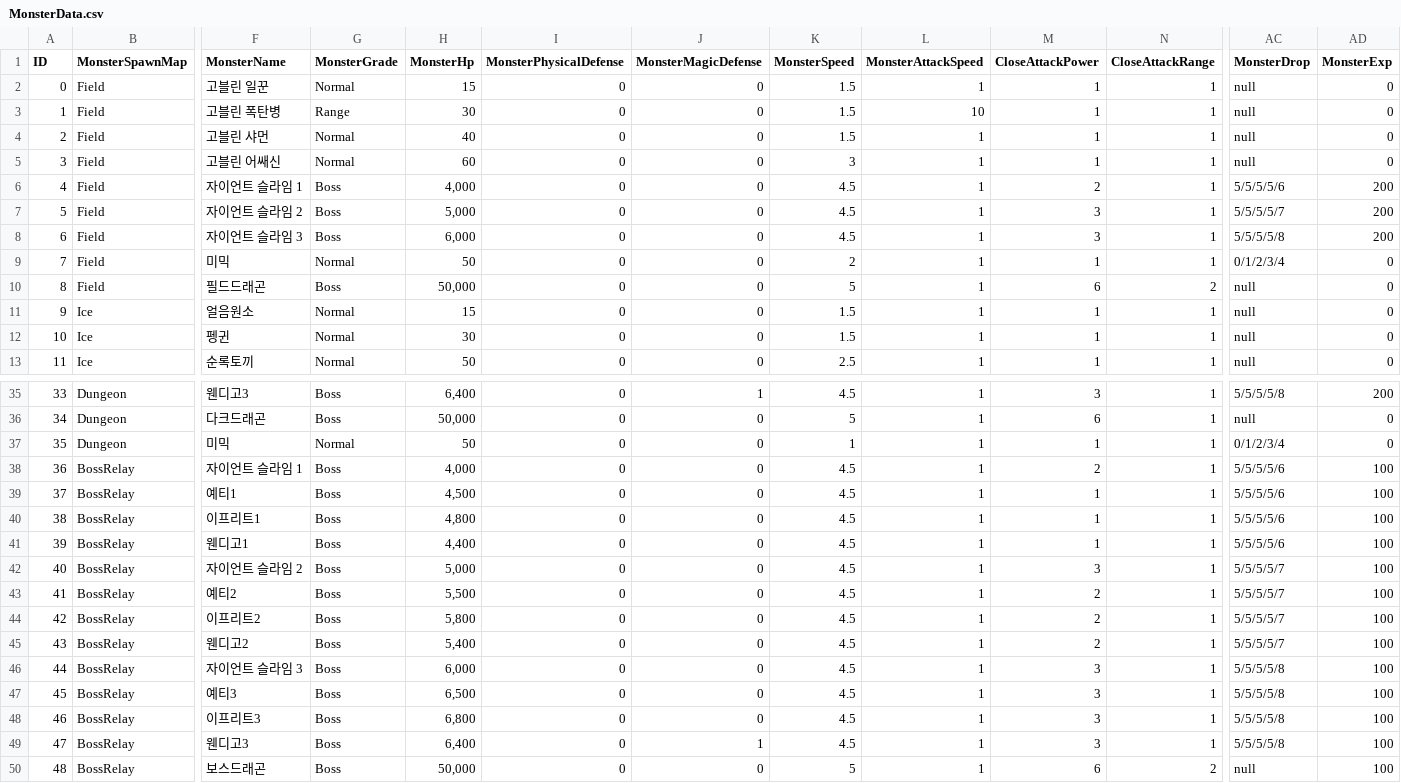
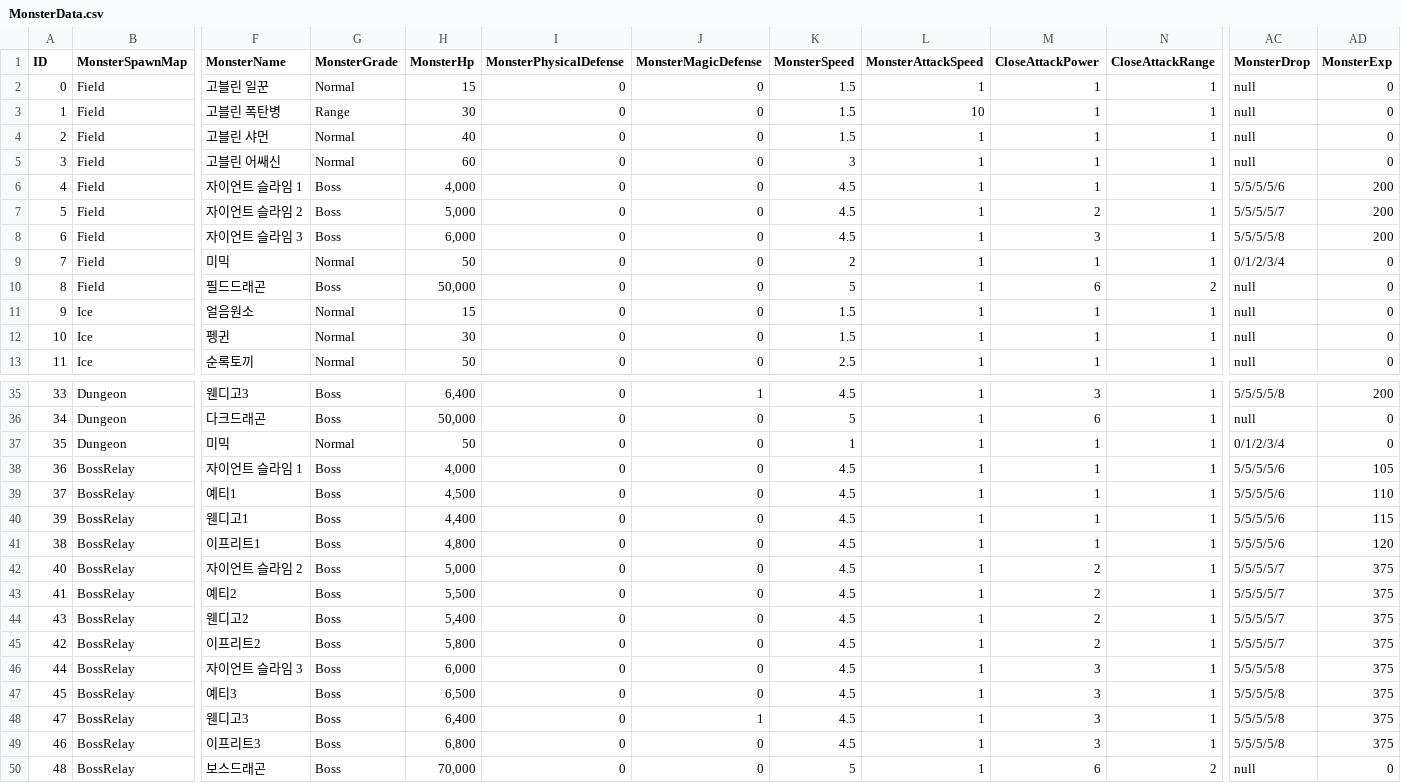
Before and after one commit to yjy1175/AgentCute, a CSV file: Assets/Resources/CSVFile/MonsterData.csv, drawn as a sheet; only a part is shown, gaps mark what is left out; removed rows and columns are numbered as before the commit, all else as after; rows hold the shown columns only; the diff names each change by its address in the sheet, - before the commit and + after, or states it on an @@ line.

Commit message:
refacto(data) : modify bgm and csv
1.기획에서 변경한 bgm 및 csv파일 적용

```diff
--- a/Assets/Resources/CSVFile/MonsterData.csv
+++ b/Assets/Resources/CSVFile/MonsterData.csv
-M6 (CloseAttackPower): 2
+M6 (CloseAttackPower): 1
-M7 (CloseAttackPower): 3
+M7 (CloseAttackPower): 2
-M38 (CloseAttackPower): 2
+M38 (CloseAttackPower): 1
-AD38 (MonsterExp): 100
+AD38 (MonsterExp): 105
-AD39 (MonsterExp): 100
+AD39 (MonsterExp): 110
-row 40: 38 | BossRelay | 이프리트1 | Boss | 4,800 | 0 | 0 | 4.5 | 1 | 1 | 1 | 5/5/5/5/6 | 100
-AD40 (MonsterExp): 100
+AD40 (MonsterExp): 115
+row 41: 38 | BossRelay | 이프리트1 | Boss | 4,800 | 0 | 0 | 4.5 | 1 | 1 | 1 | 5/5/5/5/6 | 120
-M42 (CloseAttackPower): 3
+M42 (CloseAttackPower): 2
-AD42:AD43 (MonsterExp): 100
+AD42:AD43 (MonsterExp): 375
-row 44: 42 | BossRelay | 이프리트2 | Boss | 5,800 | 0 | 0 | 4.5 | 1 | 2 | 1 | 5/5/5/5/7 | 100
-AD44 (MonsterExp): 100
+AD44 (MonsterExp): 375
+row 45: 42 | BossRelay | 이프리트2 | Boss | 5,800 | 0 | 0 | 4.5 | 1 | 2 | 1 | 5/5/5/5/7 | 375
-AD46:AD47 (MonsterExp): 100
+AD46:AD47 (MonsterExp): 375
-row 48: 46 | BossRelay | 이프리트3 | Boss | 6,800 | 0 | 0 | 4.5 | 1 | 3 | 1 | 5/5/5/5/8 | 100
-AD48 (MonsterExp): 100
+AD48 (MonsterExp): 375
+row 49: 46 | BossRelay | 이프리트3 | Boss | 6,800 | 0 | 0 | 4.5 | 1 | 3 | 1 | 5/5/5/5/8 | 375
-H50 (MonsterHp): 50,000
+H50 (MonsterHp): 70,000
-AD50 (MonsterExp): 100
+AD50 (MonsterExp): 0
```
Also changed, not shown: Assets/Resources/CSVFile/SpawnData.csv, 21 other files.
